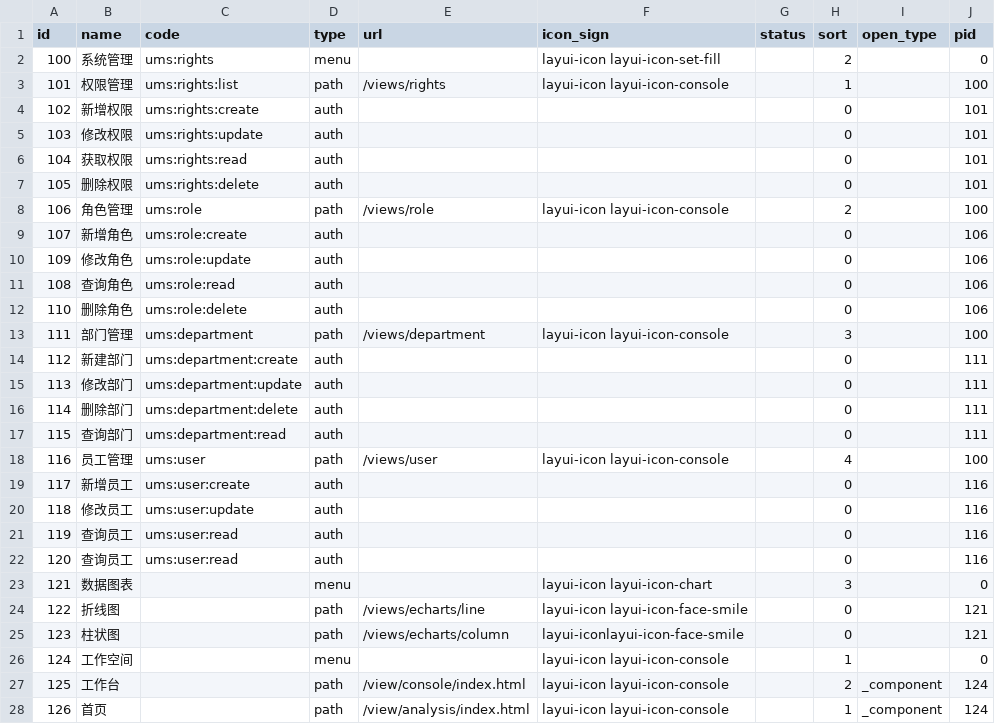
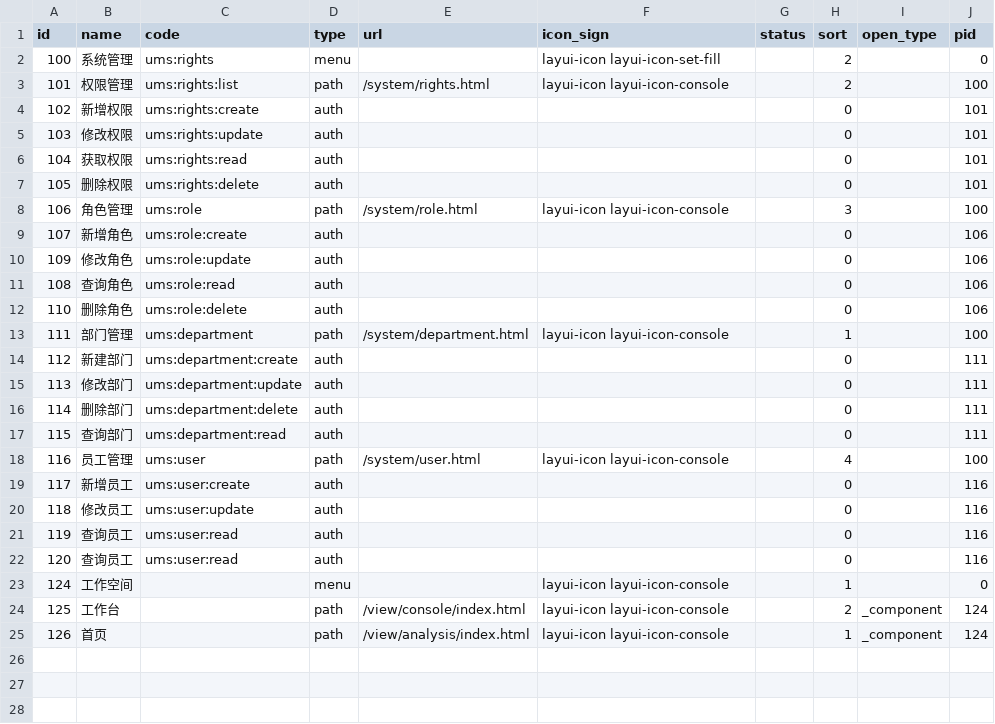
Before and after one commit to zhengxinonly/learn_pear_admin_flask, a CSV file: static/data/ums_rights.csv, drawn as a sheet.

```diff
--- a/static/data/ums_rights.csv
+++ b/static/data/ums_rights.csv
@@ -2,3 +2,3 @@ id,name,code,type,url,icon_sign,status,sort,open_type,pid
 100,系统管理,ums:rights,menu,,layui-icon layui-icon-set-fill,,2,,0
-101,权限管理,ums:rights:list,path,/views/rights,layui-icon layui-icon-console,,1,,100
+101,权限管理,ums:rights:list,path,/system/rights.html,layui-icon layui-icon-console,,2,,100
 102,新增权限,ums:rights:create,auth,,,,0,,101
@@ -7,3 +7,3 @@ id,name,code,type,url,icon_sign,status,sort,open_type,pid
 105,删除权限,ums:rights:delete,auth,,,,0,,101
-106,角色管理,ums:role,path,/views/role,layui-icon layui-icon-console,,2,,100
+106,角色管理,ums:role,path,/system/role.html,layui-icon layui-icon-console,,3,,100
 107,新增角色,ums:role:create,auth,,,,0,,106
@@ -12,3 +12,3 @@ id,name,code,type,url,icon_sign,status,sort,open_type,pid
 110,删除角色,ums:role:delete,auth,,,,0,,106
-111,部门管理,ums:department,path,/views/department,layui-icon layui-icon-console,,3,,100
+111,部门管理,ums:department,path,/system/department.html,layui-icon layui-icon-console,,1,,100
 112,新建部门,ums:department:create,auth,,,,0,,111
@@ -17,3 +17,3 @@ id,name,code,type,url,icon_sign,status,sort,open_type,pid
 115,查询部门,ums:department:read,auth,,,,0,,111
-116,员工管理,ums:user,path,/views/user,layui-icon layui-icon-console,,4,,100
+116,员工管理,ums:user,path,/system/user.html,layui-icon layui-icon-console,,4,,100
 117,新增员工,ums:user:create,auth,,,,0,,116
@@ -22,5 +22,2 @@ id,name,code,type,url,icon_sign,status,sort,open_type,pid
 120,查询员工,ums:user:read,auth,,,,0,,116
-121,数据图表,,menu,,layui-icon layui-icon-chart,,3,,0
-122,折线图,,path,/views/echarts/line,layui-icon layui-icon-face-smile,,0,,121
-123,柱状图,,path,/views/echarts/column,layui-iconlayui-icon-face-smile,,0,,121
 124,工作空间,,menu,,layui-icon layui-icon-console,,1,,0
```
Also changed, not shown: static/data/ums_department.csv, static/data/ums_role.csv, 15 other files.
